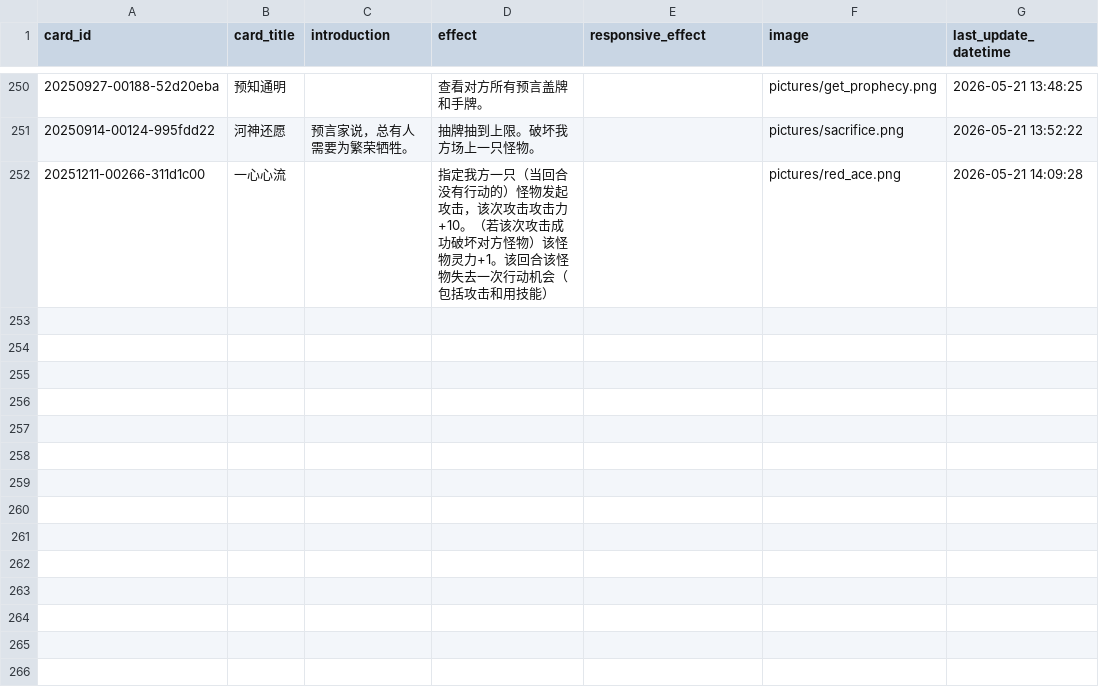
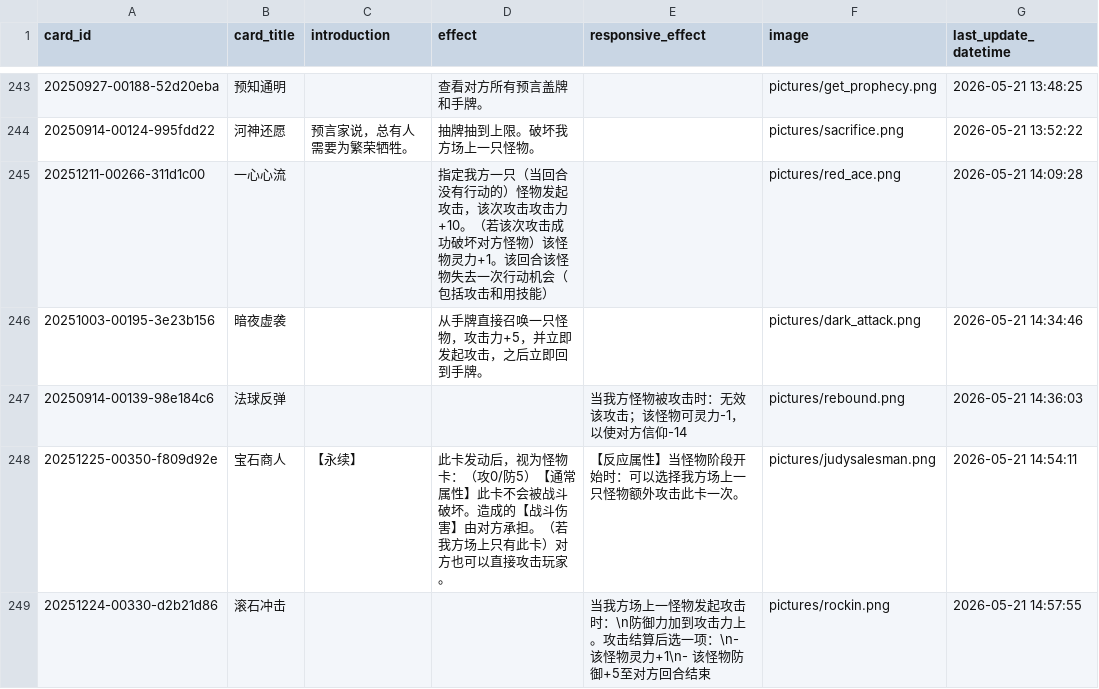
Before and after one commit to Apollo1840/BoardGame, a CSV file: GemuLand/prophecy_cards.csv, drawn as a sheet; only a part is shown, gaps mark what is left out; the diff covers the shown part only.

```diff
--- a/GemuLand/prophecy_cards.csv
+++ b/GemuLand/prophecy_cards.csv
@@ -252 +245,5 @@ card_id|card_title|introduction|effect|responsive_effect|image|last_update_datet
 20251211-00266-311d1c00|一心心流||指定我方一只（当回合没有行动的）怪物发起攻击，该次攻击攻击力+10。（若该次攻击成功破坏对方怪物）该怪物灵力+1。该回合该怪物失去一次行动机会（包括攻击和用技能）||pictures/red_ace.png|2026-05-21 14:09:28
+20251003-00195-3e23b156|暗夜虚袭||从手牌直接召唤一只怪物，攻击力+5，并立即发起攻击，之后立即回到手牌。||pictures/dark_attack.png|2026-05-21 14:34:46
+20250914-00139-98e184c6|法球反弹|||当我方怪物被攻击时：无效该攻击；该怪物可灵力-1，以使对方信仰-14|pictures/rebound.png|2026-05-21 14:36:03
+20251225-00350-f809d92e|宝石商人|【永续】|此卡发动后，视为怪物卡：（攻0/防5）【通常属性】此卡不会被战斗破坏。造成的【战斗伤害】由对方承担。（若我方场上只有此卡）对方也可以直接攻击玩家。|【反应属性】当怪物阶段开始时：可以选择我方场上一只怪物额外攻击此卡一次。|pictures/judysalesman.png|2026-05-21 14:54:11
+20251224-00330-d2b21d86|滚石冲击|||当我方场上一怪物发起攻击时：\n防御力加到攻击力上。攻击结算后选一项：\n- 该怪物灵力+1\n- 该怪物防御+5至对方回合结束|pictures/rockin.png|2026-05-21 14:57:55
```
Also changed, not shown: 3 added rows and 7 removed rows elsewhere in this file, GemuLand/monster_cards.csv, 6 other files.
